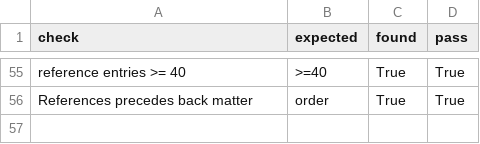
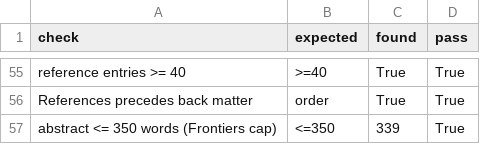
Before and after one commit to jiajunluo430-creator/icu-nutrition-interruption-attribution, a CSV file: outputs/manuscript_validation.csv, drawn as a sheet; only a part is shown, gaps mark what is left out; the diff names each change by its address in the sheet, - before the commit and + after, or states it on an @@ line.

```diff
--- a/outputs/manuscript_validation.csv
+++ b/outputs/manuscript_validation.csv
+row 57: abstract <= 350 words (Frontiers cap) | <=350 | 339 | True
```
Also changed, not shown: MANIFEST.csv, outputs/reproducibility_manifest.csv, 3 other files.
